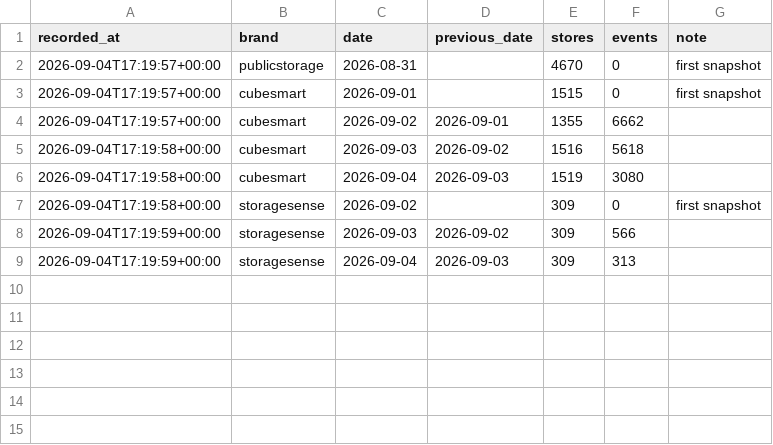
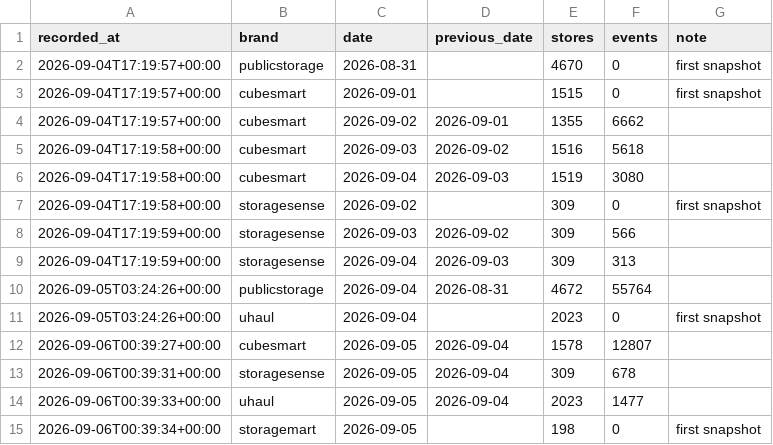
Before and after one commit to itshumpf/storage-directory, a CSV file: history/combined/record_runs.csv, drawn as a sheet.

```diff
--- a/history/combined/record_runs.csv
+++ b/history/combined/record_runs.csv
@@ -9 +9,7 @@ recorded_at,brand,date,previous_date,stores,events,note
 2026-09-04T17:19:59+00:00,storagesense,2026-09-04,2026-09-03,309,313,
+2026-09-05T03:24:26+00:00,publicstorage,2026-09-04,2026-08-31,4672,55764,
+2026-09-05T03:24:26+00:00,uhaul,2026-09-04,,2023,0,first snapshot
+2026-09-06T00:39:27+00:00,cubesmart,2026-09-05,2026-09-04,1578,12807,
+2026-09-06T00:39:31+00:00,storagesense,2026-09-05,2026-09-04,309,678,
+2026-09-06T00:39:33+00:00,uhaul,2026-09-05,2026-09-04,2023,1477,
+2026-09-06T00:39:34+00:00,storagemart,2026-09-05,,198,0,first snapshot
```
Also changed, not shown: history/storagesense_rate_changes.csv, 43 other files.
